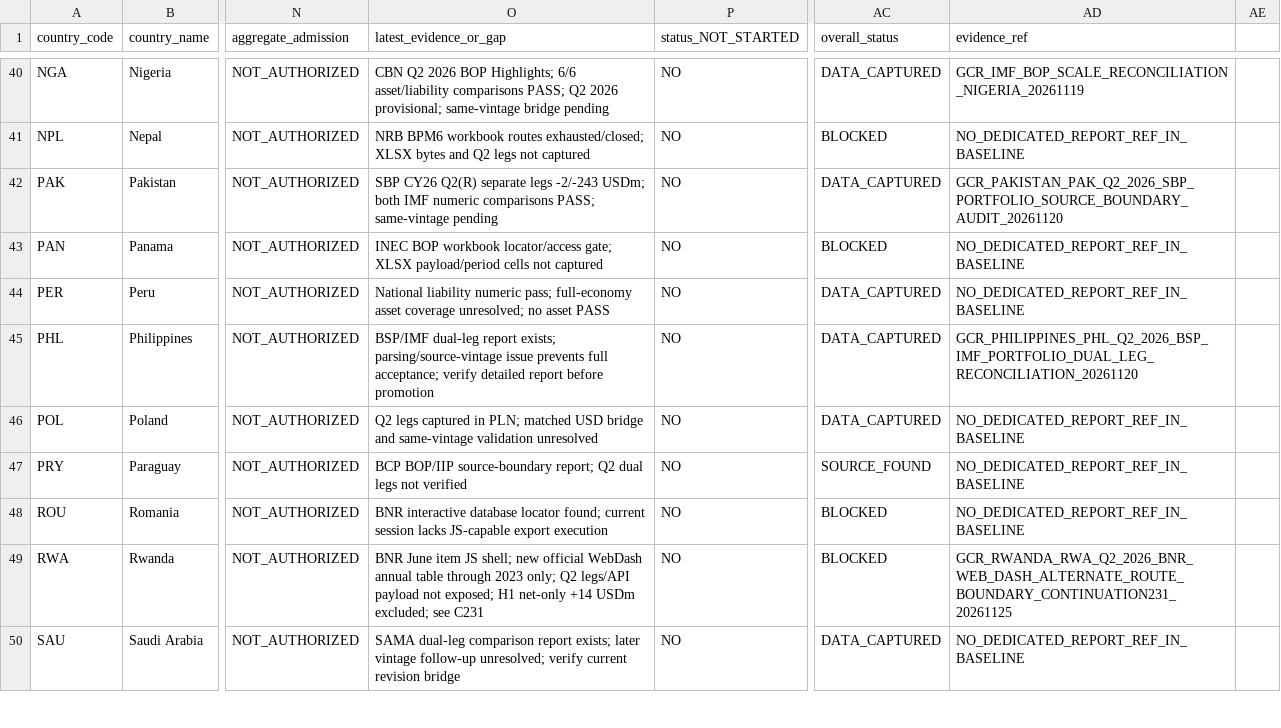
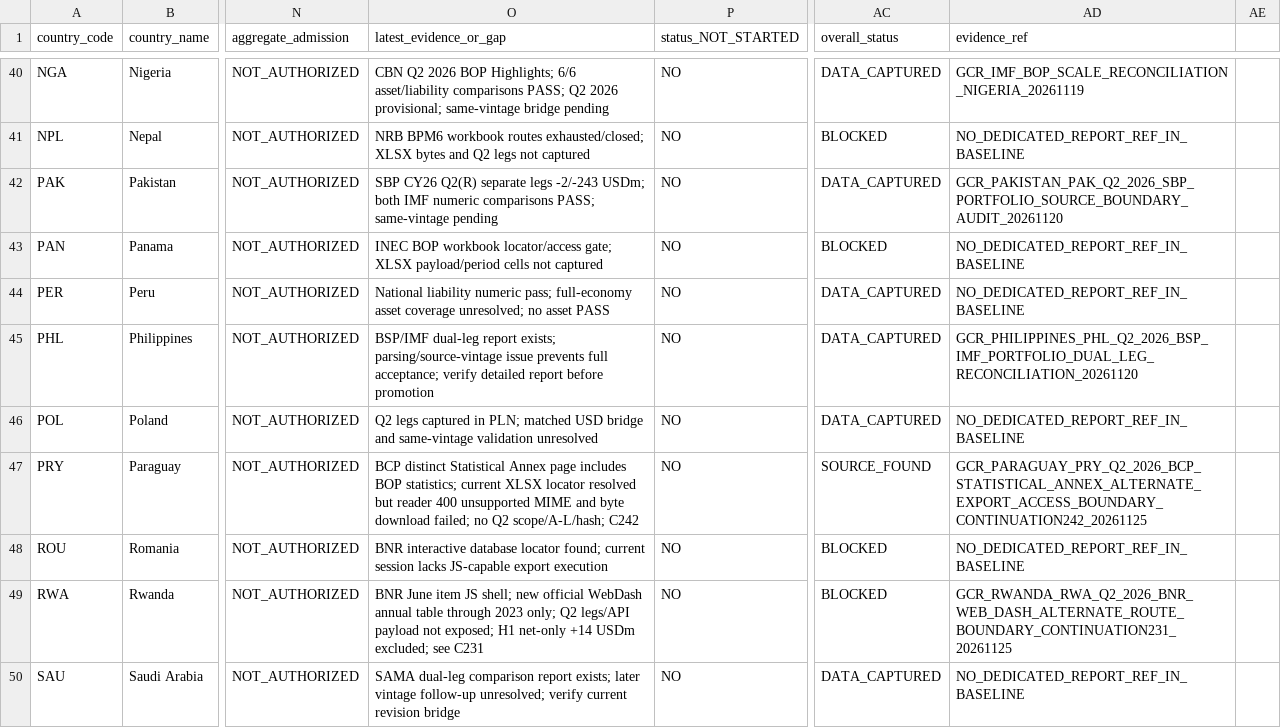
Before and after one commit to duttapalkpa-netizen/PRECISION-WIRES-NSE200-COLLECTOR, a CSV file: docs/evidence/gcr/2026Q2_63_country_national_validation_master_matrix.csv, drawn as a sheet; only a part is shown, gaps mark what is left out; the diff names each change by its address in the sheet, - before the commit and + after, or states it on an @@ line.

Commit message:
GCR C242: update Paraguay national validation matrix

```diff
--- a/docs/evidence/gcr/2026Q2_63_country_national_validation_master_matrix.csv
+++ b/docs/evidence/gcr/2026Q2_63_country_national_validation_master_matrix.csv
-O47 (latest_evidence_or_gap): BCP BOP/IIP source-boundary report; Q2 dual legs not verified
+O47 (latest_evidence_or_gap): BCP distinct Statistical Annex page includes BOP statistics; current XLSX locator resolved but reader 400 unsupported MIME and byte download failed; no Q2 scope/A-L/hash; C242
-AD47 (evidence_ref): NO_DEDICATED_REPORT_REF_IN_BASELINE
+AD47 (evidence_ref): GCR_PARAGUAY_PRY_Q2_2026_BCP_STATISTICAL_ANNEX_ALTERNATE_EXPORT_ACCESS_BOUNDARY_CONTINUATION242_20261125
```
